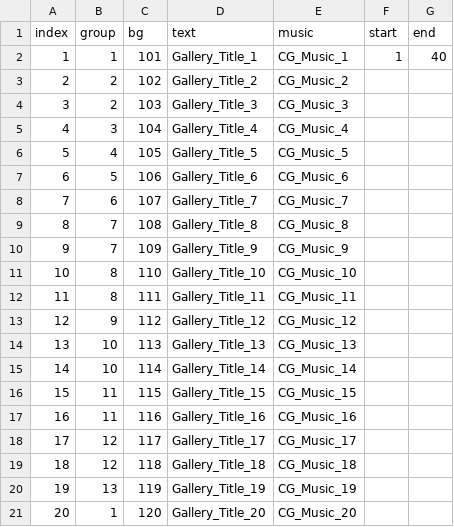
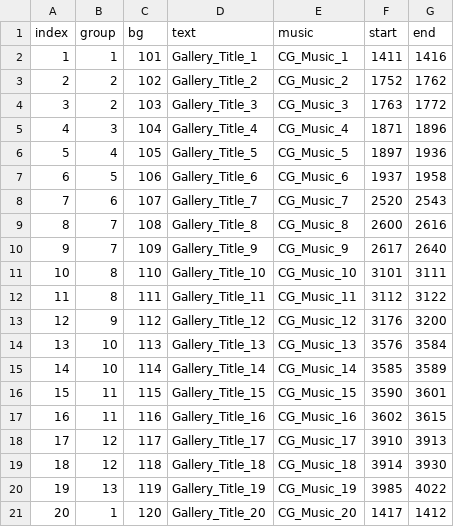
Before and after one commit to divecatmaster/Project_God, a CSV file: Assets/Resources/CSV/Gallery.csv, drawn as a sheet.

```diff
--- a/Assets/Resources/CSV/Gallery.csv
+++ b/Assets/Resources/CSV/Gallery.csv
@@ -1,21 +1,21 @@
 index,group,bg,text,music,start,end
-1,1,101,Gallery_Title_1,CG_Music_1,1,40
-2,2,102,Gallery_Title_2,CG_Music_2,,
-3,2,103,Gallery_Title_3,CG_Music_3,,
-4,3,104,Gallery_Title_4,CG_Music_4,,
-5,4,105,Gallery_Title_5,CG_Music_5,,
-6,5,106,Gallery_Title_6,CG_Music_6,,
-7,6,107,Gallery_Title_7,CG_Music_7,,
-8,7,108,Gallery_Title_8,CG_Music_8,,
-9,7,109,Gallery_Title_9,CG_Music_9,,
-10,8,110,Gallery_Title_10,CG_Music_10,,
-11,8,111,Gallery_Title_11,CG_Music_11,,
-12,9,112,Gallery_Title_12,CG_Music_12,,
-13,10,113,Gallery_Title_13,CG_Music_13,,
-14,10,114,Gallery_Title_14,CG_Music_14,,
-15,11,115,Gallery_Title_15,CG_Music_15,,
-16,11,116,Gallery_Title_16,CG_Music_16,,
-17,12,117,Gallery_Title_17,CG_Music_17,,
-18,12,118,Gallery_Title_18,CG_Music_18,,
-19,13,119,Gallery_Title_19,CG_Music_19,,
-20,1,120,Gallery_Title_20,CG_Music_20,,
+1,1,101,Gallery_Title_1,CG_Music_1,1411,1416
+2,2,102,Gallery_Title_2,CG_Music_2,1752,1762
+3,2,103,Gallery_Title_3,CG_Music_3,1763,1772
+4,3,104,Gallery_Title_4,CG_Music_4,1871,1896
+5,4,105,Gallery_Title_5,CG_Music_5,1897,1936
+6,5,106,Gallery_Title_6,CG_Music_6,1937,1958
+7,6,107,Gallery_Title_7,CG_Music_7,2520,2543
+8,7,108,Gallery_Title_8,CG_Music_8,2600,2616
+9,7,109,Gallery_Title_9,CG_Music_9,2617,2640
+10,8,110,Gallery_Title_10,CG_Music_10,3101,3111
+11,8,111,Gallery_Title_11,CG_Music_11,3112,3122
+12,9,112,Gallery_Title_12,CG_Music_12,3176,3200
+13,10,113,Gallery_Title_13,CG_Music_13,3576,3584
+14,10,114,Gallery_Title_14,CG_Music_14,3585,3589
+15,11,115,Gallery_Title_15,CG_Music_15,3590,3601
+16,11,116,Gallery_Title_16,CG_Music_16,3602,3615
+17,12,117,Gallery_Title_17,CG_Music_17,3910,3913
+18,12,118,Gallery_Title_18,CG_Music_18,3914,3930
+19,13,119,Gallery_Title_19,CG_Music_19,3985,4022
+20,1,120,Gallery_Title_20,CG_Music_20,1417,1412
```
Also changed, not shown: Assets/Resources/CSV/Story.csv, 5 other files.
